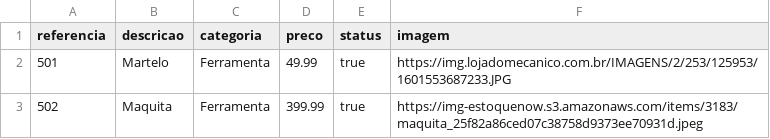
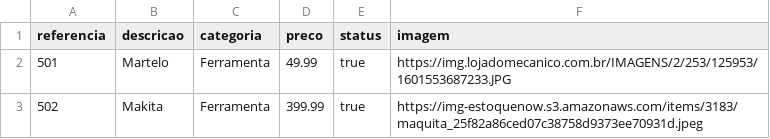
Before and after one commit to Erik-Zaros/Tray, a CSV file: public/importa-produtos.csv, drawn as a sheet.

```diff
--- a/public/importa-produtos.csv
+++ b/public/importa-produtos.csv
@@ -2,2 +2,2 @@ referencia,descricao,categoria,preco,status,imagem
 501,Martelo,Ferramenta,49.99,true,https://img.lojadomecanico.com.br/IMAGENS/2/253/125953/1601553687233.JPG
-502,Maquita,Ferramenta,399.99,true,https://img-estoquenow.s3.amazonaws.com/items/3183/maquita_25f82a86ced07c38758d9373ee70931d.jpeg
+502,Makita,Ferramenta,399.99,true,https://img-estoquenow.s3.amazonaws.com/items/3183/maquita_25f82a86ced07c38758d9373ee70931d.jpeg
```
Also changed, not shown: 5 other files.
